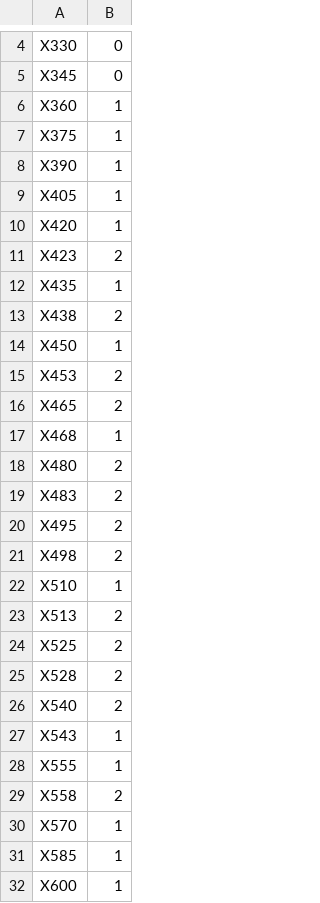
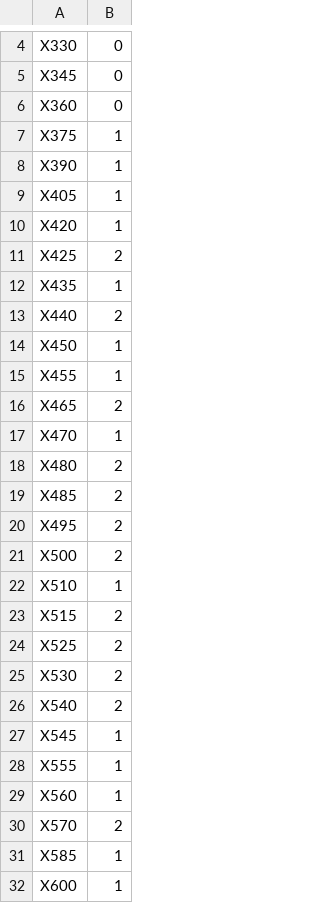
Before and after one commit to gwollman/commuter_rail_simulation, a CSV file: 2018-09-22/units-8tph-peak-zone-express.csv, drawn as a sheet; only a part is shown, gaps mark what is left out.

```diff
--- a/2018-09-22/units-8tph-peak-zone-express.csv
+++ b/2018-09-22/units-8tph-peak-zone-express.csv
@@ -5,3 +5,3 @@
 "X345",0
-"X360",1
+"X360",0
 "X375",1
@@ -10,22 +10,22 @@
 "X420",1
-"X423",2
+"X425",2
 "X435",1
-"X438",2
+"X440",2
 "X450",1
-"X453",2
+"X455",1
 "X465",2
-"X468",1
+"X470",1
 "X480",2
-"X483",2
+"X485",2
 "X495",2
-"X498",2
+"X500",2
 "X510",1
-"X513",2
+"X515",2
 "X525",2
-"X528",2
+"X530",2
 "X540",2
-"X543",1
+"X545",1
 "X555",1
-"X558",2
-"X570",1
+"X560",1
+"X570",2
 "X585",1
```
Also changed, not shown: 2018-09-22/90pct-8tph-peak-zone-express.csv, 2018-09-22/sched-8tph-peak-zone-express.csv, 1 other file.
